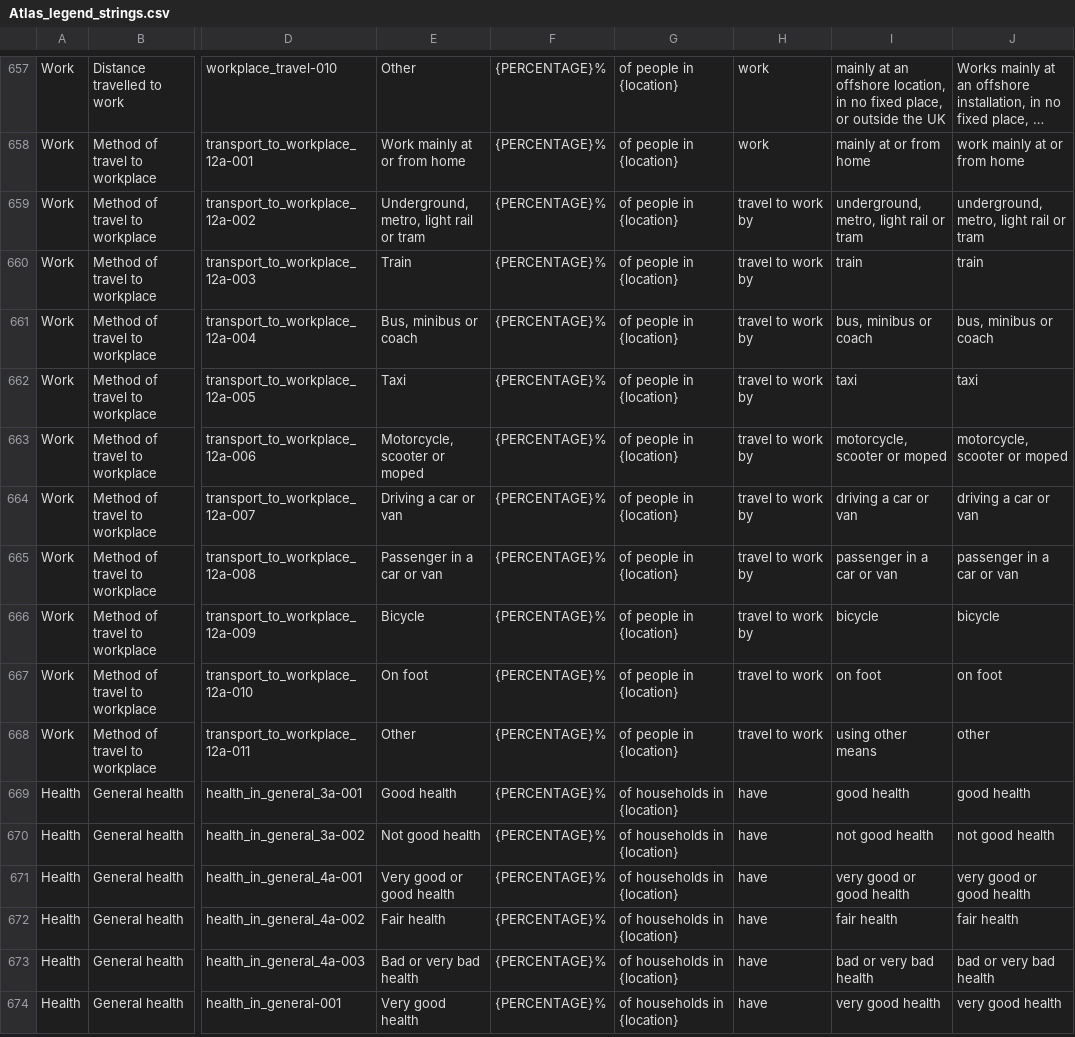
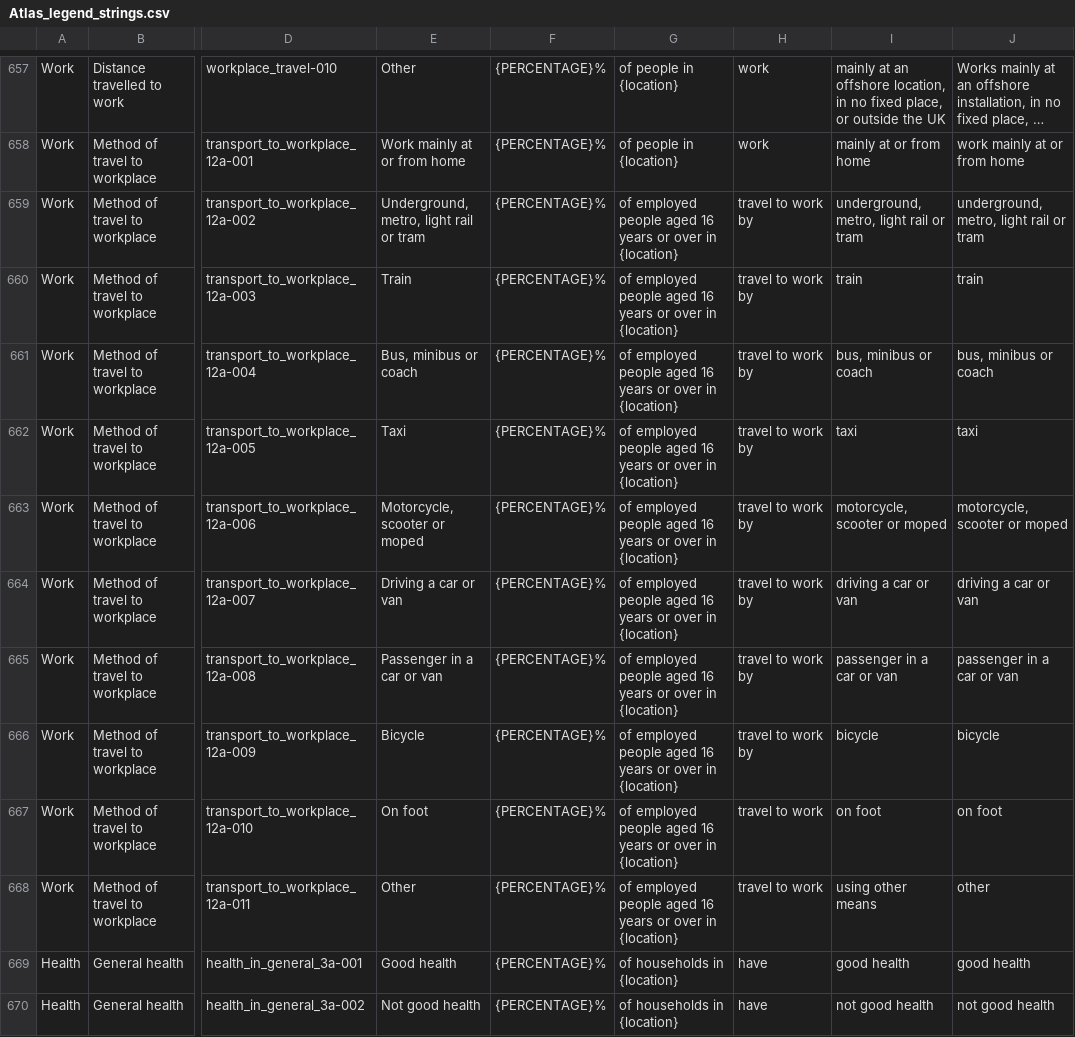
Before and after one commit to ONSdigital/dp-census-atlas, a CSV file: scripts/content/input_metadata_files/Atlas_legend_strings.csv, drawn as a sheet; only a part is shown, gaps mark what is left out; the shorter side is filled out with more unchanged rows; long unchanged cells end in …; the diff names each change by its address in the sheet, - before the commit and + after, or states it on an @@ line.

Commit message:
update legends strings for transport_to_workplace_12a

```diff
--- a/scripts/content/input_metadata_files/Atlas_legend_strings.csv
+++ b/scripts/content/input_metadata_files/Atlas_legend_strings.csv
-G659:G668: of people in {location}
+G659:G668: of employed people aged 16 years or over in {location}
```
Also changed, not shown: 12 other files.
